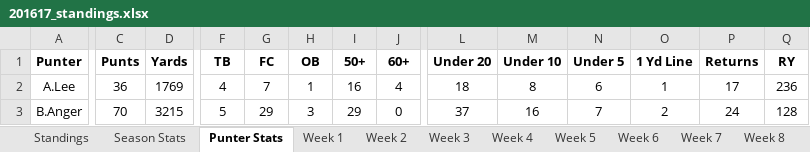
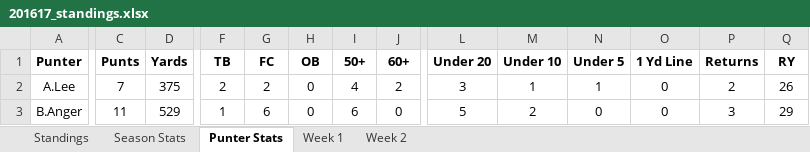
Before and after one commit to davidlevine22/punters_league, an Excel workbook: data/201617_standings.xlsx, sheet Punter Stats, drawn as a sheet; only a part is shown, gaps mark what is left out; values as stored, in another font and other column widths than the file's, no borders; the diff covers the shown part only; the diff names each change by its address in the sheet, - before the commit and + after, or states it on an @@ line.

```diff
--- a/data/201617_standings.xlsx (sheet Punter Stats)
+++ b/data/201617_standings.xlsx (sheet Punter Stats)
-sheet tab: Week 3
-sheet tab: Week 4
-sheet tab: Week 5
-sheet tab: Week 6
-sheet tab: Week 7
-sheet tab: Week 8
-C2 (Punts): 36
+C2 (Punts): 7
-D2 (Yards): 1769
+D2 (Yards): 375
-F2 (TB): 4
+F2 (TB): 2
-G2 (FC): 7
+G2 (FC): 2
-H2 (OB): 1
+H2 (OB): 0
-I2 (50+): 16
+I2 (50+): 4
-J2 (60+): 4
+J2 (60+): 2
-L2 (Under 20): 18
+L2 (Under 20): 3
-M2 (Under 10): 8
+M2 (Under 10): 1
-N2 (Under 5): 6
+N2 (Under 5): 1
-O2 (1 Yd Line): 1
+O2 (1 Yd Line): 0
-P2 (Returns): 17
+P2 (Returns): 2
-Q2 (RY): 236
+Q2 (RY): 26
-C3 (Punts): 70
+C3 (Punts): 11
-D3 (Yards): 3215
+D3 (Yards): 529
-F3 (TB): 5
+F3 (TB): 1
-G3 (FC): 29
+G3 (FC): 6
-H3 (OB): 3
+H3 (OB): 0
-I3 (50+): 29
+I3 (50+): 6
-L3 (Under 20): 37
+L3 (Under 20): 5
-M3 (Under 10): 16
+M3 (Under 10): 2
-N3 (Under 5): 7
+N3 (Under 5): 0
-O3 (1 Yd Line): 2
+O3 (1 Yd Line): 0
-P3 (Returns): 24
+P3 (Returns): 3
-Q3 (RY): 128
+Q3 (RY): 29
```
Also changed, not shown: 7 removed rows and 380 edited cells elsewhere in this sheet, sheet Standings, other sheet tabs, 4 other files.
